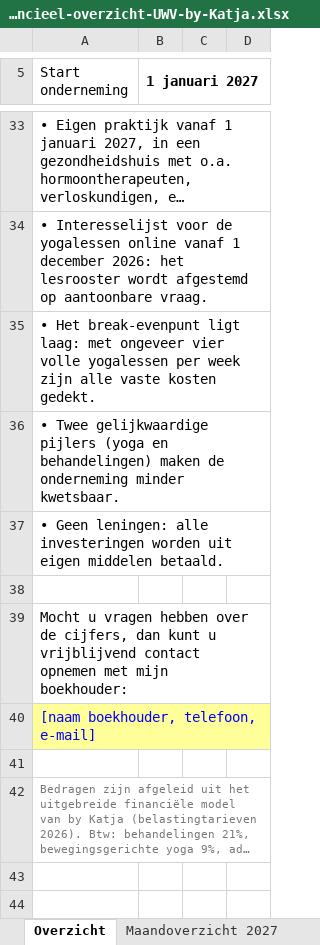
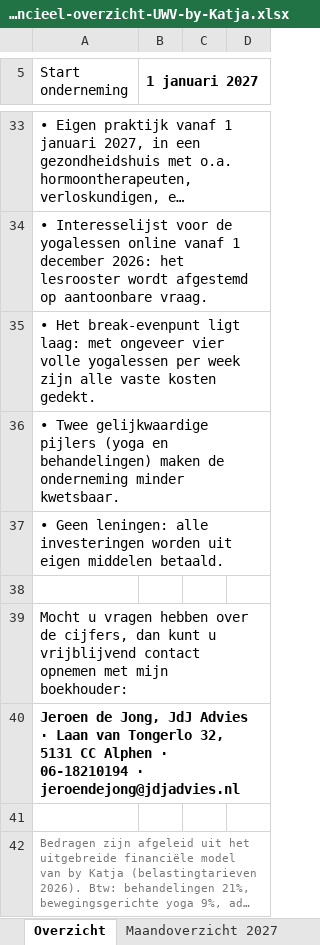
Before and after one commit to katjaquensel-lang/My-Business-Folder, an Excel workbook: finanzplan/Financieel-overzicht-UWV-by-Katja.xlsx, sheet Overzicht, drawn as a sheet; only a part is shown, gaps mark what is left out; long unchanged cells end in …; values as stored, in another font and other column widths than the file's, no borders; the diff names each change by its address in the sheet, - before the commit and + after, or states it on an @@ line.

```diff
--- a/finanzplan/Financieel-overzicht-UWV-by-Katja.xlsx (sheet Overzicht)
+++ b/finanzplan/Financieel-overzicht-UWV-by-Katja.xlsx (sheet Overzicht)
-A40 (Start onderneming): [naam boekhouder, telefoon, e-mail]
+A40 (Start onderneming): Jeroen de Jong, JdJ Advies · Laan van Tongerlo 32, 5131 CC Alphen · 06-18210194 · jeroendejong@jdjadvies.nl
@@ A40 fill: #FFFF99 → none, bold: off → on, text colour: #0000FF → black @@
```
Also changed, not shown: 1 other file.
